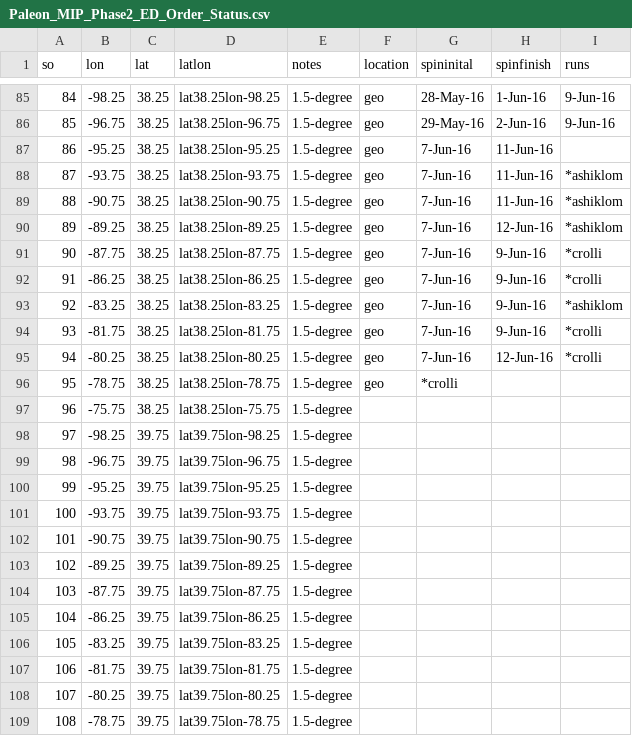
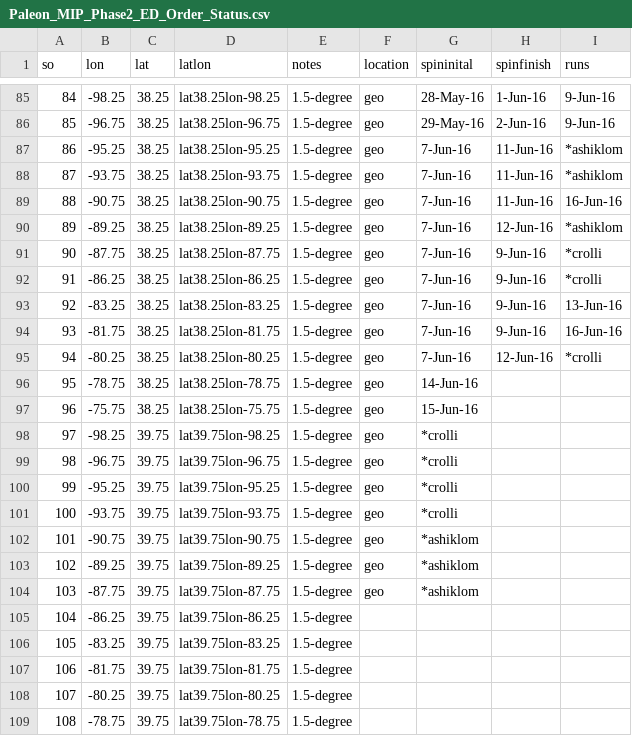
Before and after one commit to crollinson/ED_PalEON, a CSV file: MIP2_Region/0_setup/Paleon_MIP_Phase2_ED_Order_Status.csv, drawn as a sheet; only a part is shown, gaps mark what is left out.

Commit message:
status update

```diff
--- a/MIP2_Region/0_setup/Paleon_MIP_Phase2_ED_Order_Status.csv
+++ b/MIP2_Region/0_setup/Paleon_MIP_Phase2_ED_Order_Status.csv
@@ -86,5 +86,5 @@ so ,lon,lat,latlon,notes,location,spininital,spinfinish,runs
 85,-96.75,38.25,lat38.25lon-96.75,1.5-degree,geo,29-May-16,2-Jun-16,9-Jun-16
-86,-95.25,38.25,lat38.25lon-95.25,1.5-degree,geo,7-Jun-16,11-Jun-16,
+86,-95.25,38.25,lat38.25lon-95.25,1.5-degree,geo,7-Jun-16,11-Jun-16,*ashiklom
 87,-93.75,38.25,lat38.25lon-93.75,1.5-degree,geo,7-Jun-16,11-Jun-16,*ashiklom
-88,-90.75,38.25,lat38.25lon-90.75,1.5-degree,geo,7-Jun-16,11-Jun-16,*ashiklom
+88,-90.75,38.25,lat38.25lon-90.75,1.5-degree,geo,7-Jun-16,11-Jun-16,16-Jun-16
 89,-89.25,38.25,lat38.25lon-89.25,1.5-degree,geo,7-Jun-16,12-Jun-16,*ashiklom
@@ -92,14 +92,14 @@ so ,lon,lat,latlon,notes,location,spininital,spinfinish,runs
 91,-86.25,38.25,lat38.25lon-86.25,1.5-degree,geo,7-Jun-16,9-Jun-16,*crolli
-92,-83.25,38.25,lat38.25lon-83.25,1.5-degree,geo,7-Jun-16,9-Jun-16,*ashiklom
-93,-81.75,38.25,lat38.25lon-81.75,1.5-degree,geo,7-Jun-16,9-Jun-16,*crolli
+92,-83.25,38.25,lat38.25lon-83.25,1.5-degree,geo,7-Jun-16,9-Jun-16,13-Jun-16
+93,-81.75,38.25,lat38.25lon-81.75,1.5-degree,geo,7-Jun-16,9-Jun-16,16-Jun-16
 94,-80.25,38.25,lat38.25lon-80.25,1.5-degree,geo,7-Jun-16,12-Jun-16,*crolli
-95,-78.75,38.25,lat38.25lon-78.75,1.5-degree,geo,*crolli,,
-96,-75.75,38.25,lat38.25lon-75.75,1.5-degree,,,,
-97,-98.25,39.75,lat39.75lon-98.25,1.5-degree,,,,
-98,-96.75,39.75,lat39.75lon-96.75,1.5-degree,,,,
-99,-95.25,39.75,lat39.75lon-95.25,1.5-degree,,,,
-100,-93.75,39.75,lat39.75lon-93.75,1.5-degree,,,,
-101,-90.75,39.75,lat39.75lon-90.75,1.5-degree,,,,
-102,-89.25,39.75,lat39.75lon-89.25,1.5-degree,,,,
-103,-87.75,39.75,lat39.75lon-87.75,1.5-degree,,,,
+95,-78.75,38.25,lat38.25lon-78.75,1.5-degree,geo,14-Jun-16,,
+96,-75.75,38.25,lat38.25lon-75.75,1.5-degree,geo,15-Jun-16,,
+97,-98.25,39.75,lat39.75lon-98.25,1.5-degree,geo,*crolli,,
+98,-96.75,39.75,lat39.75lon-96.75,1.5-degree,geo,*crolli,,
+99,-95.25,39.75,lat39.75lon-95.25,1.5-degree,geo,*crolli,,
+100,-93.75,39.75,lat39.75lon-93.75,1.5-degree,geo,*crolli,,
+101,-90.75,39.75,lat39.75lon-90.75,1.5-degree,geo,*ashiklom,,
+102,-89.25,39.75,lat39.75lon-89.25,1.5-degree,geo,*ashiklom,,
+103,-87.75,39.75,lat39.75lon-87.75,1.5-degree,geo,*ashiklom,,
 104,-86.25,39.75,lat39.75lon-86.25,1.5-degree,,,,
```
Also changed, not shown: 2 other files.
